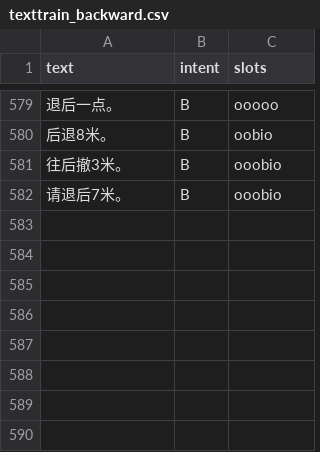
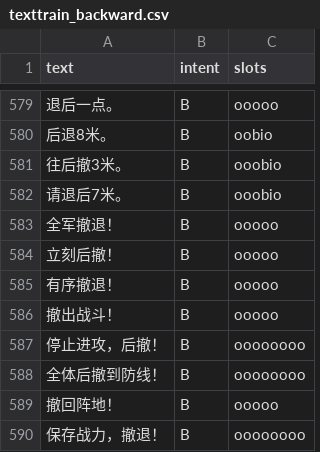
Before and after one commit to Xiaochuan463/biYeSheJi, a CSV file: cloud/src/trainset/texttrain_backward.csv, drawn as a sheet; only a part is shown, gaps mark what is left out.

```diff
--- a/cloud/src/trainset/texttrain_backward.csv
+++ b/cloud/src/trainset/texttrain_backward.csv
@@ -582 +582,9 @@ text,intent,slots
 请退后7米。,B,ooobio
+全军撤退！,B,ooooo
+立刻后撤！,B,ooooo
+有序撤退！,B,ooooo
+撤出战斗！,B,ooooo
+停止进攻，后撤！,B,oooooooo
+全体后撤到防线！,B,oooooooo
+撤回阵地！,B,ooooo
+保存战力，撤退！,B,oooooooo
```
Also changed, not shown: cloud/src/trainset/texttrain_foward.csv, 4 other files.
